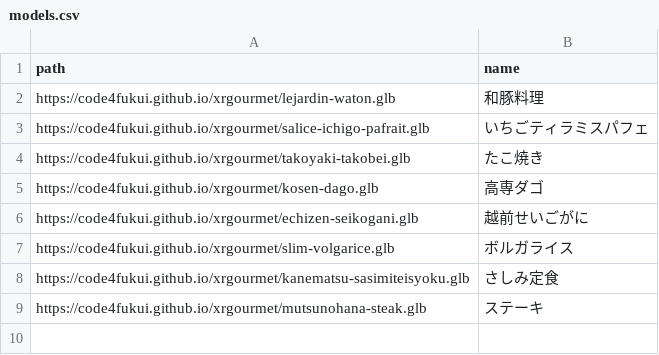
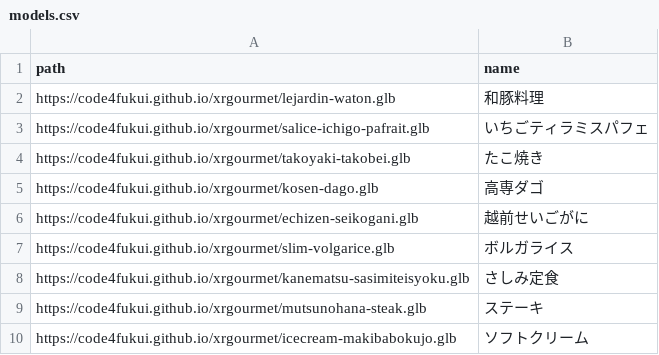
Before and after one commit to nknhb966/xrgourmet, a CSV file: models.csv, drawn as a sheet.

Commit message:
Update models.csv

```diff
--- a/models.csv
+++ b/models.csv
@@ -9 +9,2 @@ https://code4fukui.github.io/xrgourmet/kanematsu-sasimiteisyoku.glb,さしみ定
 https://code4fukui.github.io/xrgourmet/mutsunohana-steak.glb,ステーキ
+https://code4fukui.github.io/xrgourmet/icecream-makibabokujo.glb,ソフトクリーム
```
